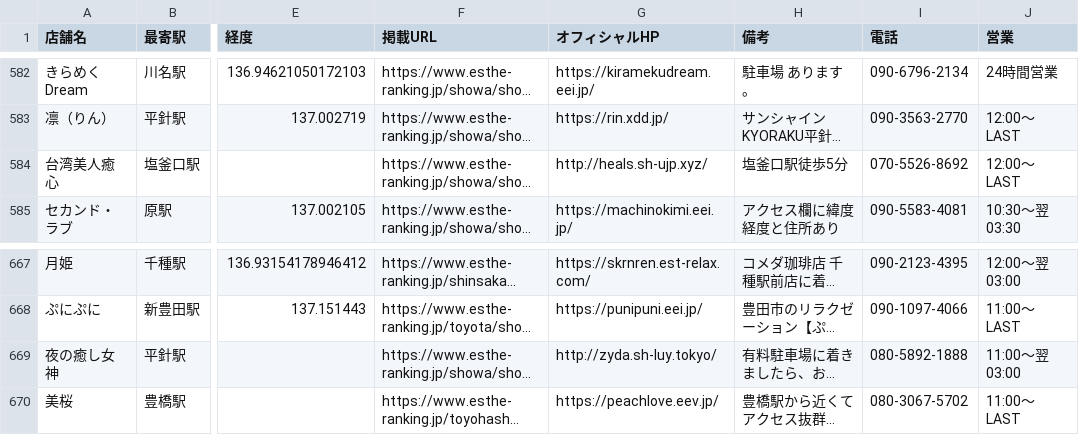
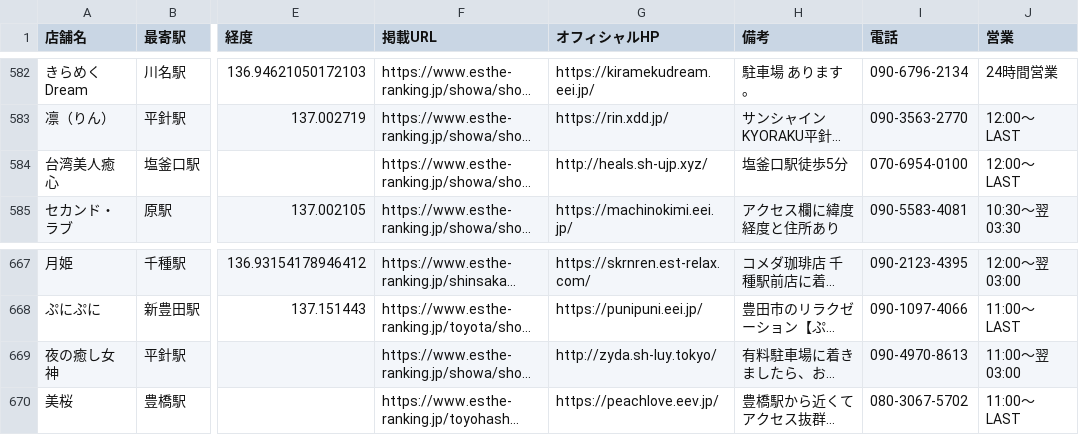
Before and after one commit to tknboon/esthe-viewer, a CSV file: toyota_esthe_map_points_ja.csv, drawn as a sheet; only a part is shown, gaps mark what is left out; long unchanged cells end in …; the diff names each change by its address in the sheet, - before the commit and + after, or states it on an @@ line.

```diff
--- a/toyota_esthe_map_points_ja.csv
+++ b/toyota_esthe_map_points_ja.csv
-I584 (電話): 070-5526-8692
+I584 (電話): 070-6954-0100
-I669 (電話): 080-5892-1888
+I669 (電話): 090-4970-8613
```
Also changed, not shown: 15 other files.
